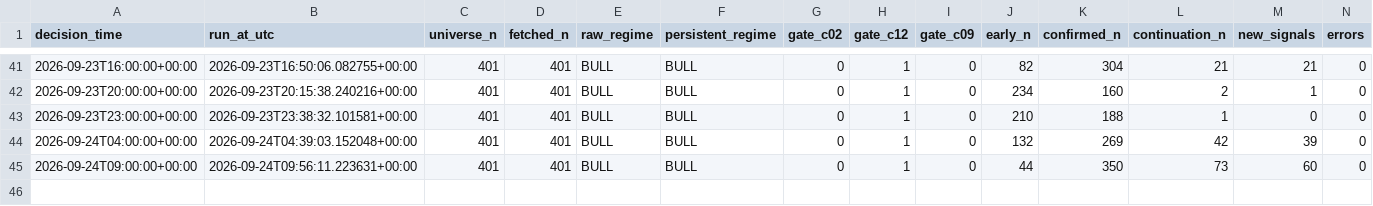
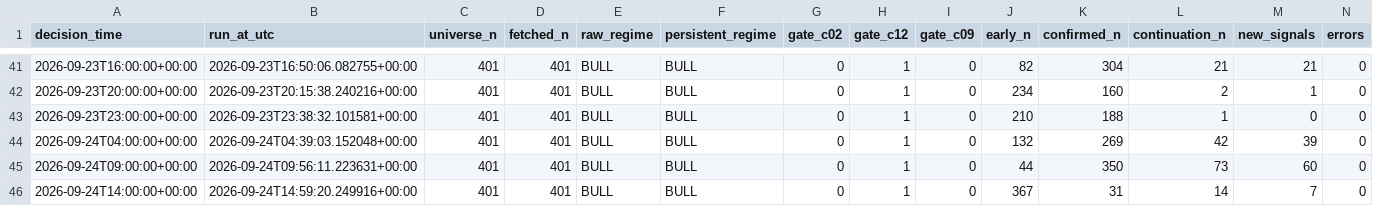
Before and after one commit to Brkzgrc/Botum_LAB, a CSV file: gpt/Multi-Timeframe-Independent-Evidence/data/stage4/shadow_runs.csv, drawn as a sheet; only a part is shown, gaps mark what is left out; rows hold the shown columns only; the diff names each change by its address in the sheet, - before the commit and + after, or states it on an @@ line.

Commit message:
gpt stage4: forward state update [skip ci]

```diff
--- a/gpt/Multi-Timeframe-Independent-Evidence/data/stage4/shadow_runs.csv
+++ b/gpt/Multi-Timeframe-Independent-Evidence/data/stage4/shadow_runs.csv
+row 46: 2026-09-24T14:00:00+00:00 | 2026-09-24T14:59:20.249916+00:00 | 401 | 401 | BULL | BULL | 0 | 1 | 0 | 367 | 31 | 14 | 7 | 0
```
Also changed, not shown: 3 other files.
